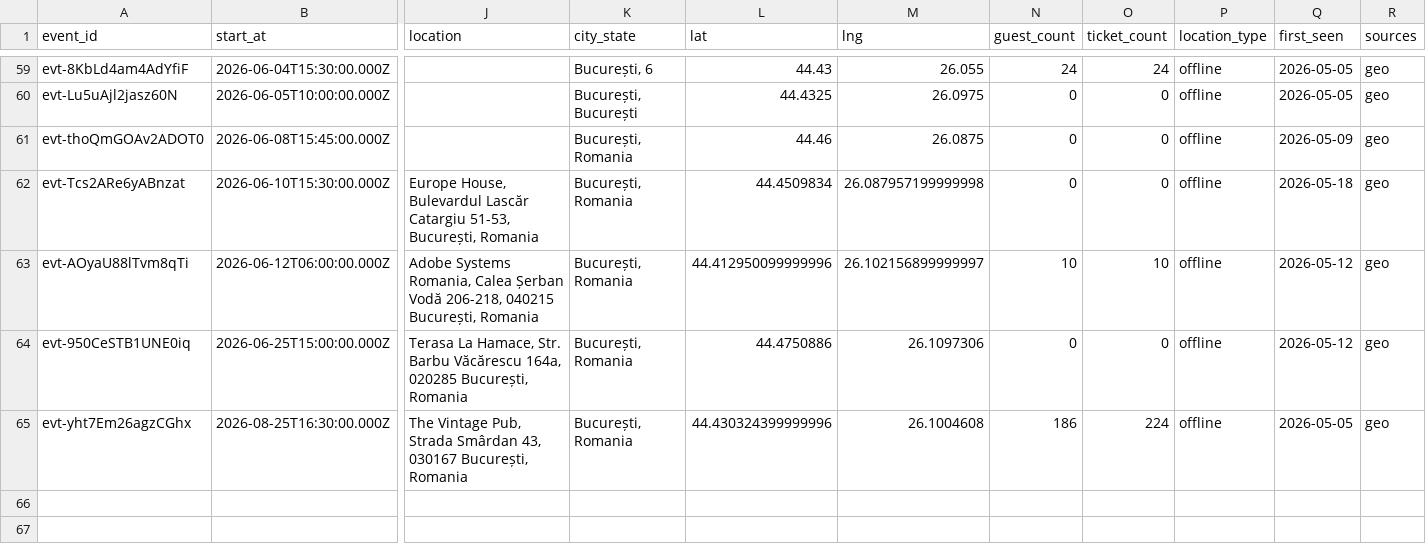
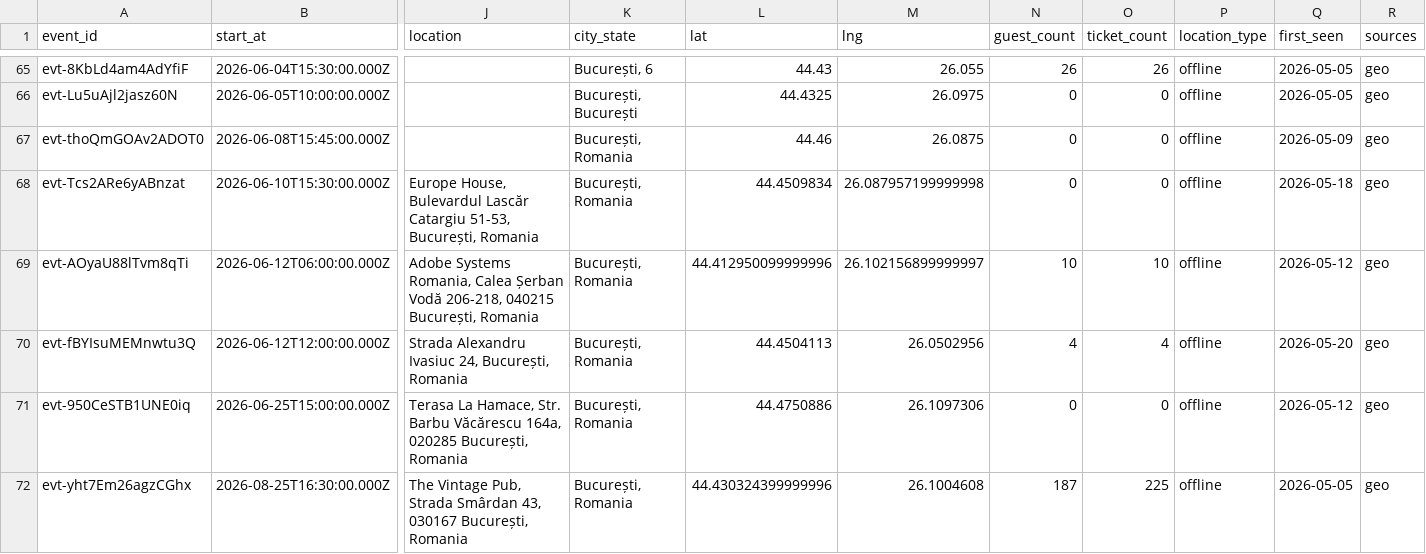
Before and after one commit to FlorinPopaCodes/bucharest-meetup-tracker, a CSV file: data/events.csv, drawn as a sheet; only a part is shown, gaps mark what is left out; addresses are those after the commit; rows hold the shown columns only; the diff covers the shown part only; the diff names each change by its address in the sheet, - before the commit and + after, or states it on an @@ line.

```diff
--- a/data/events.csv
+++ b/data/events.csv
-N65 (guest_count): 24
+N65 (guest_count): 26
-O65 (ticket_count): 24
+O65 (ticket_count): 26
+row 70: evt-fBYIsuMEMnwtu3Q | 2026-06-12T12:00:00.000Z | Strada Alexandru Ivasiuc 24, București, Romania | București, Romania | 44.4504113 | 26.0502956 | 4 | 4 | offline | 2026-05-20 | geo
-N72 (guest_count): 186
+N72 (guest_count): 187
-O72 (ticket_count): 224
+O72 (ticket_count): 225
```
Also changed, not shown: 6 added rows and 18 edited cells elsewhere in this file, 4 other files.
